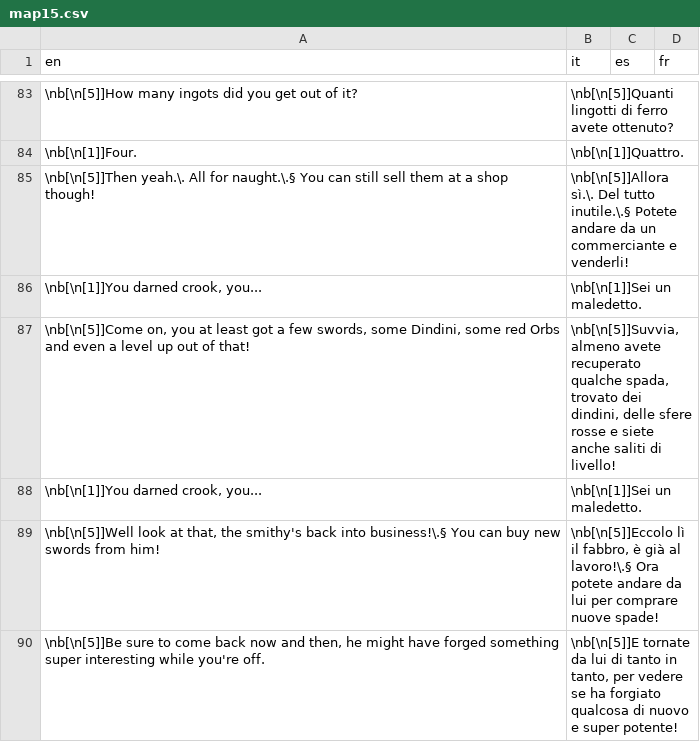
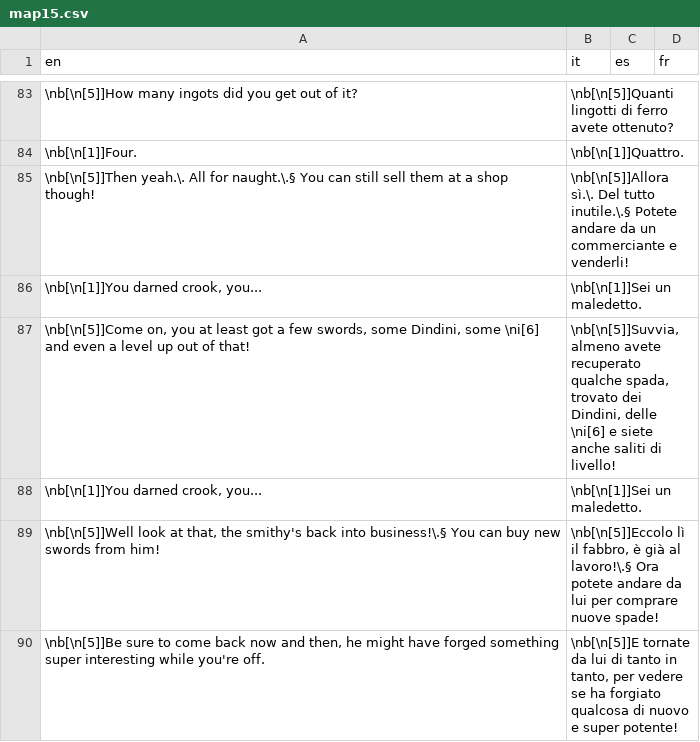
Before and after one commit to stesproject/Locale-oh2, a CSV file: map15.csv, drawn as a sheet; only a part is shown, gaps mark what is left out; the diff names each change by its address in the sheet, - before the commit and + after, or states it on an @@ line.

```diff
--- a/map15.csv
+++ b/map15.csv
-A87 (en): …Dindini, some red Orbs and even…
+A87 (en): …Dindini, some \ni[6] and even…
-B87 (it): …trovato dei dindini, delle sfere rosse e siete…
+B87 (it): …trovato dei Dindini, delle \ni[6] e siete…
```
Also changed, not shown: map16.csv, map24.csv, 4 other files.
